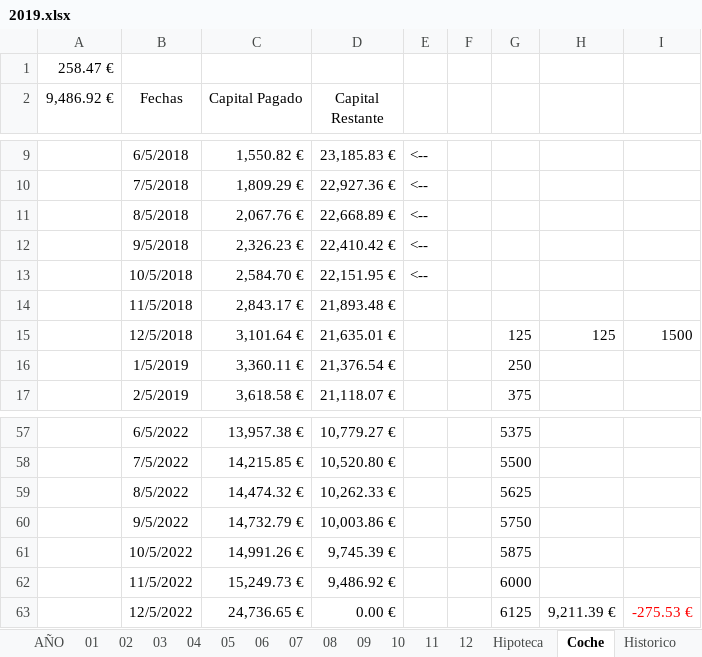
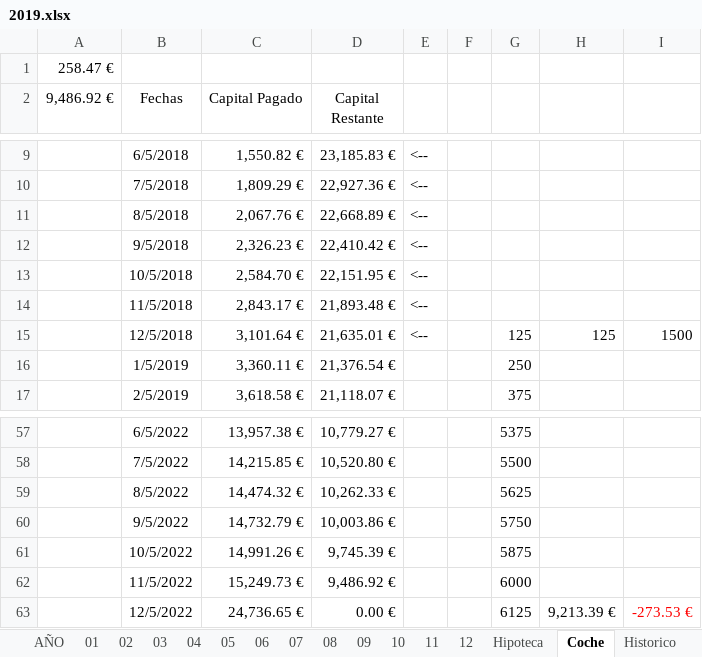
Before and after one commit to mrojassuarez/MRS_Manager, an Excel workbook: 2019/2019.xlsx, sheet Coche, drawn as a sheet; only a part is shown, gaps mark what is left out; values as stored, in another font and other column widths than the file's, no borders; the diff names each change by its address in the sheet, - before the commit and + after, or states it on an @@ line.

```diff
--- a/2019/2019.xlsx (sheet Coche)
+++ b/2019/2019.xlsx (sheet Coche)
-E14:E15: (empty)
+E14:E15: <--
-H63: 9,211.39 €
+H63: 9,213.39 €
-I63: -275.53 €
+I63: -273.53 €
```
Also changed, not shown: sheet 01, sheet 05, sheet 02, sheet 04, sheet 06, sheet 03, 6 more sheets, 2018/2018.xlsx, Redmine_Manager.xlsx, 1 other file.
